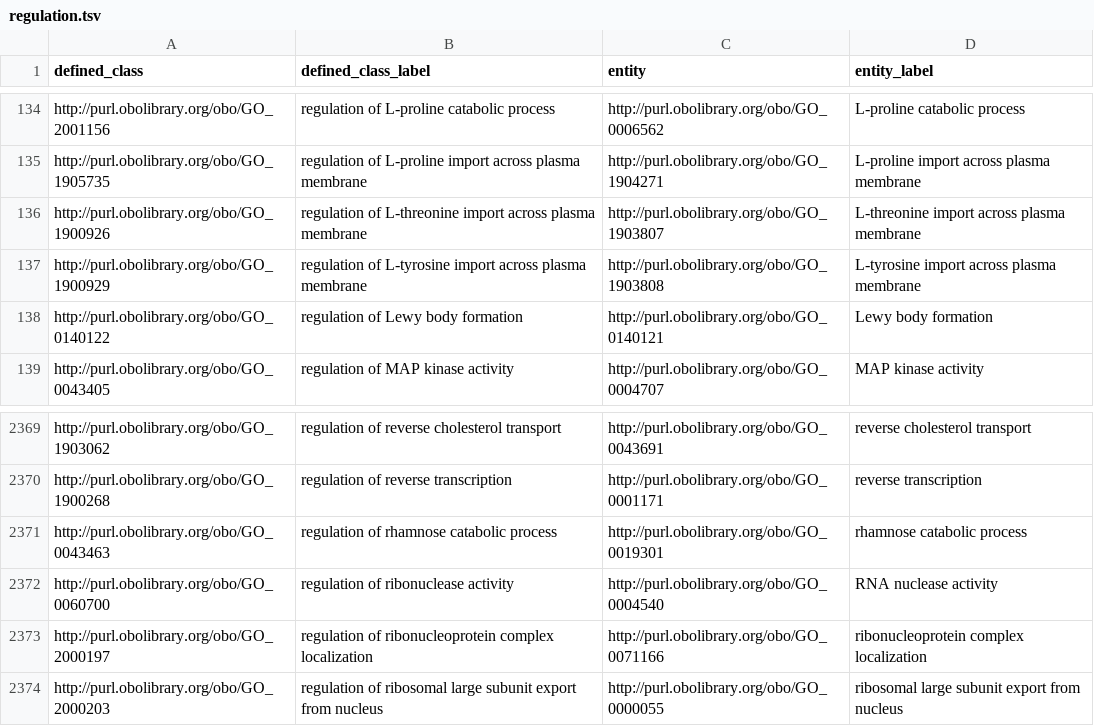
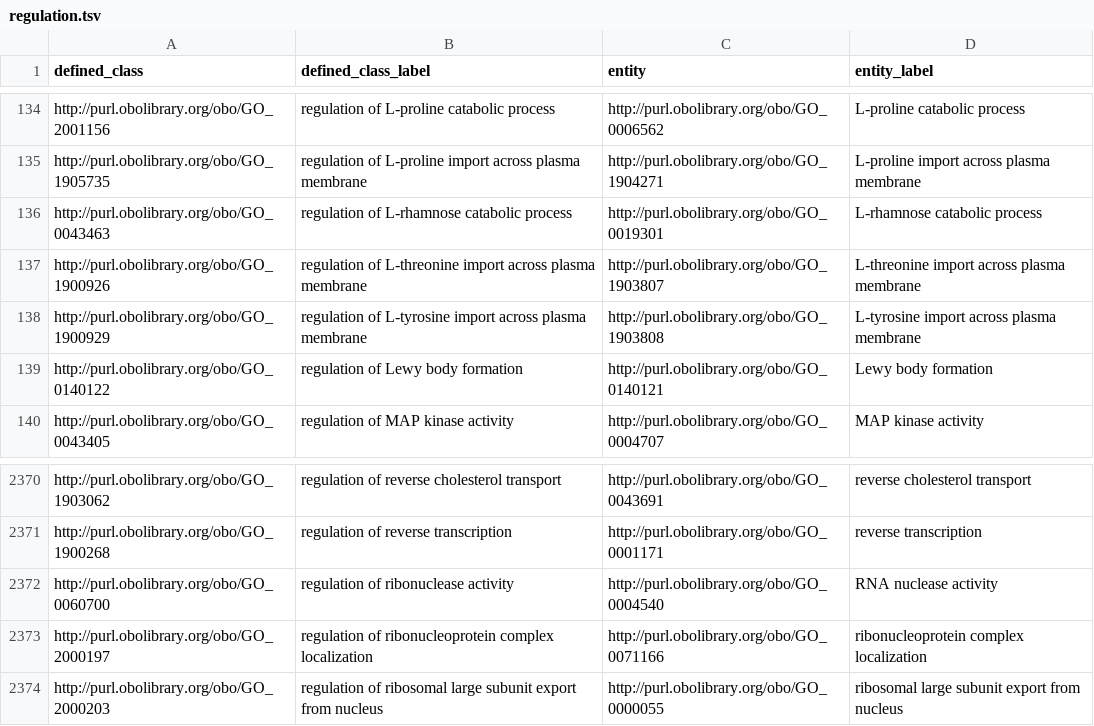
Before and after one commit to geneontology/go-ontology, a TSV file: src/design_patterns/regulation.tsv, drawn as a sheet; only a part is shown, gaps mark what is left out.

```diff
--- a/src/design_patterns/regulation.tsv
+++ b/src/design_patterns/regulation.tsv
@@ -135,2 +135,3 @@ http://purl.obolibrary.org/obo/GO_2001156	regulation of L-proline catabolic proc
 http://purl.obolibrary.org/obo/GO_1905735	regulation of L-proline import across plasma membrane	http://purl.obolibrary.org/obo/GO_1904271	L-proline import across plasma membrane
+http://purl.obolibrary.org/obo/GO_0043463	regulation of L-rhamnose catabolic process	http://purl.obolibrary.org/obo/GO_0019301	L-rhamnose catabolic process
 http://purl.obolibrary.org/obo/GO_1900926	regulation of L-threonine import across plasma membrane	http://purl.obolibrary.org/obo/GO_1903807	L-threonine import across plasma membrane
@@ -2370,3 +2371,2 @@ http://purl.obolibrary.org/obo/GO_1903062	regulation of reverse cholesterol tran
 http://purl.obolibrary.org/obo/GO_1900268	regulation of reverse transcription	http://purl.obolibrary.org/obo/GO_0001171	reverse transcription
-http://purl.obolibrary.org/obo/GO_0043463	regulation of rhamnose catabolic process	http://purl.obolibrary.org/obo/GO_0019301	rhamnose catabolic process
 http://purl.obolibrary.org/obo/GO_0060700	regulation of ribonuclease activity	http://purl.obolibrary.org/obo/GO_0004540	RNA nuclease activity
```
Also changed, not shown: src/design_patterns/catabolic_process.tsv, src/design_patterns/occursIn.tsv, 2 other files.
